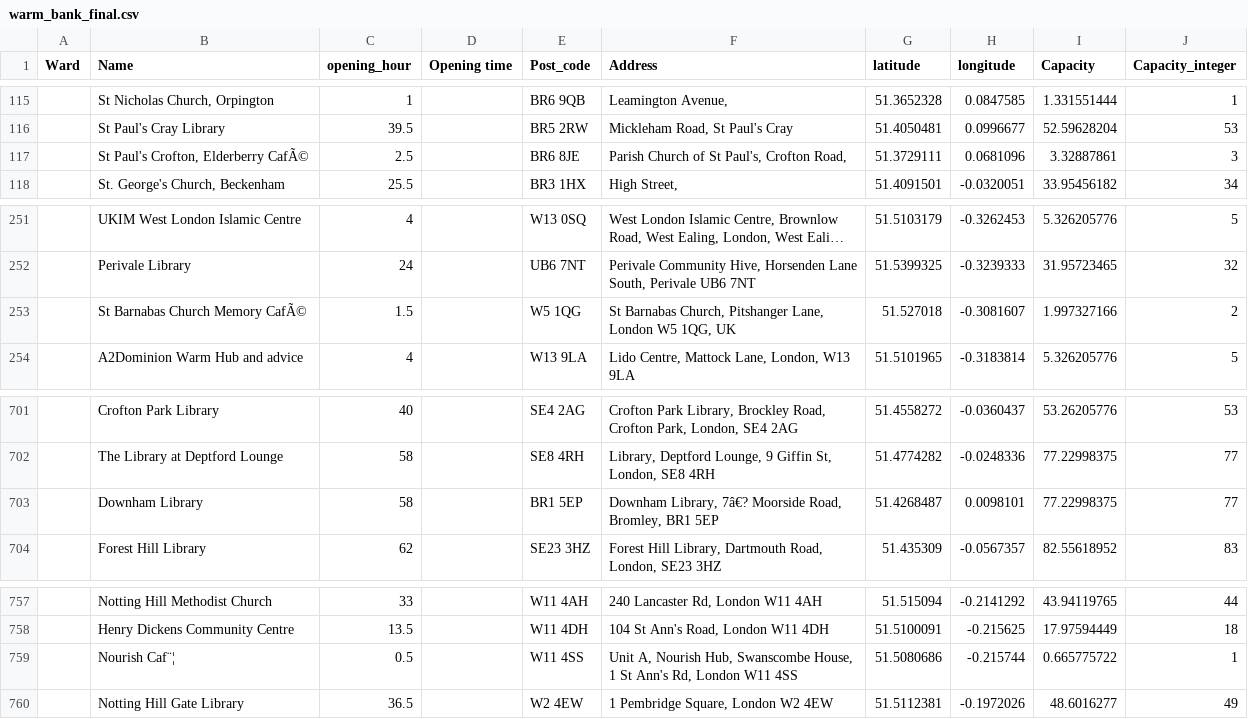
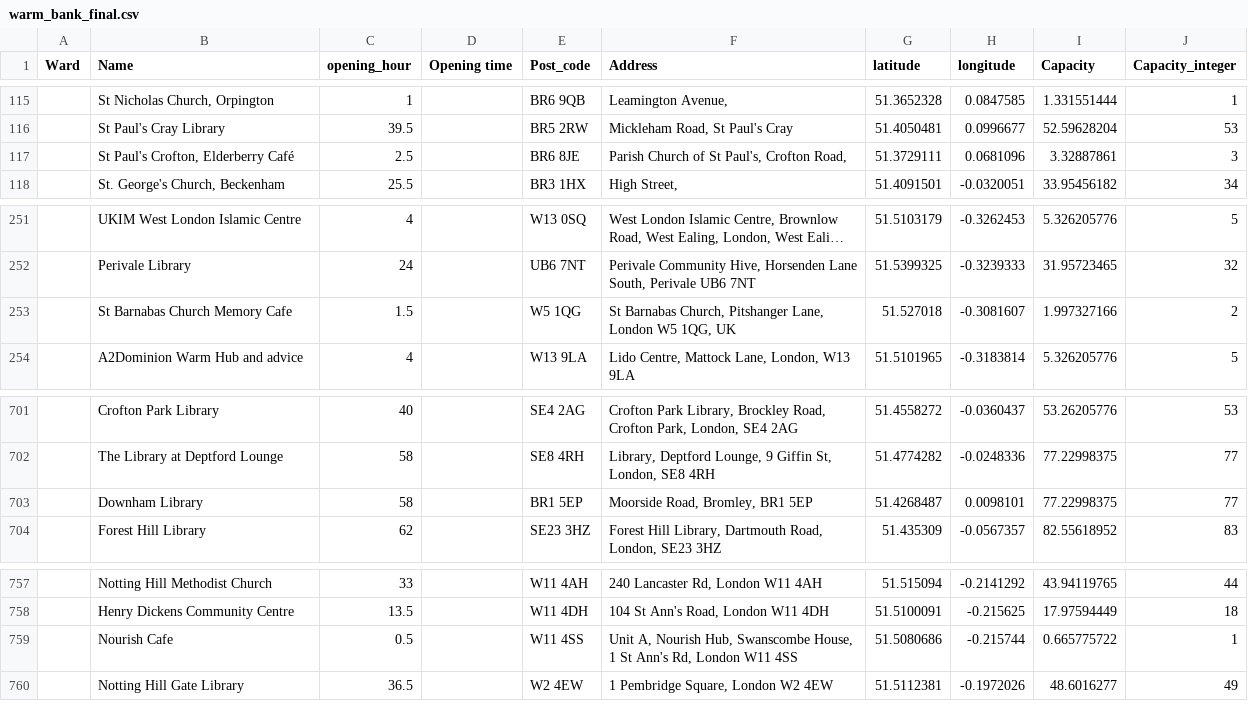
Before and after one commit to Gzrayyy/Warm_bank, a CSV file: python/warm_bank_final.csv, drawn as a sheet; only a part is shown, gaps mark what is left out; long unchanged cells end in …; the diff names each change by its address in the sheet, - before the commit and + after, or states it on an @@ line.

Commit message:
update

```diff
--- a/python/warm_bank_final.csv
+++ b/python/warm_bank_final.csv
-B117 (Name): St Paul's Crofton, Elderberry CafÃ©
+B117 (Name): St Paul's Crofton, Elderberry Café
-B253 (Name): St Barnabas Church Memory CafÃ©
+B253 (Name): St Barnabas Church Memory Cafe
-F703 (Address): Downham Library, 7â€? Moorside Road, Bromley, BR1 5EP
+F703 (Address): Moorside Road, Bromley, BR1 5EP
-B759 (Name): Nourish Caf¨¦
+B759 (Name): Nourish Cafe
```
